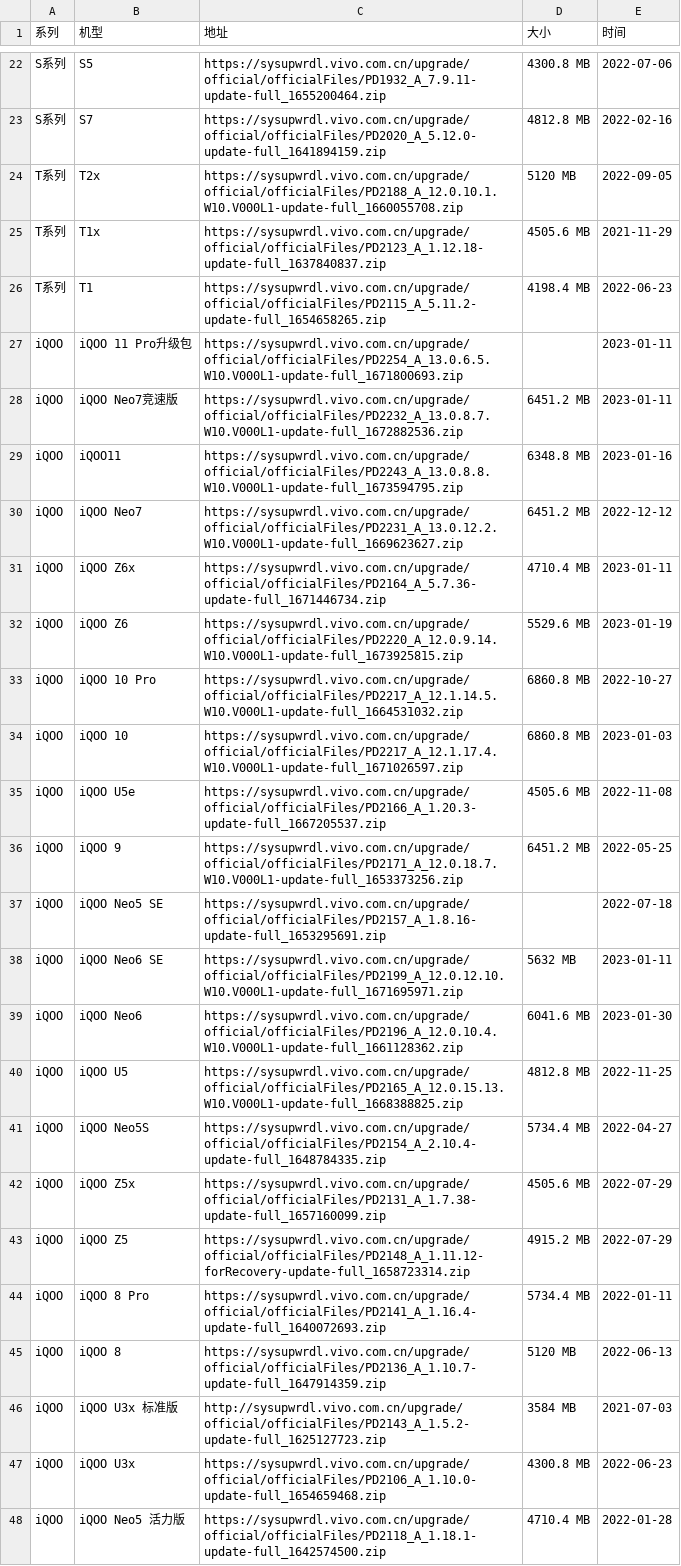
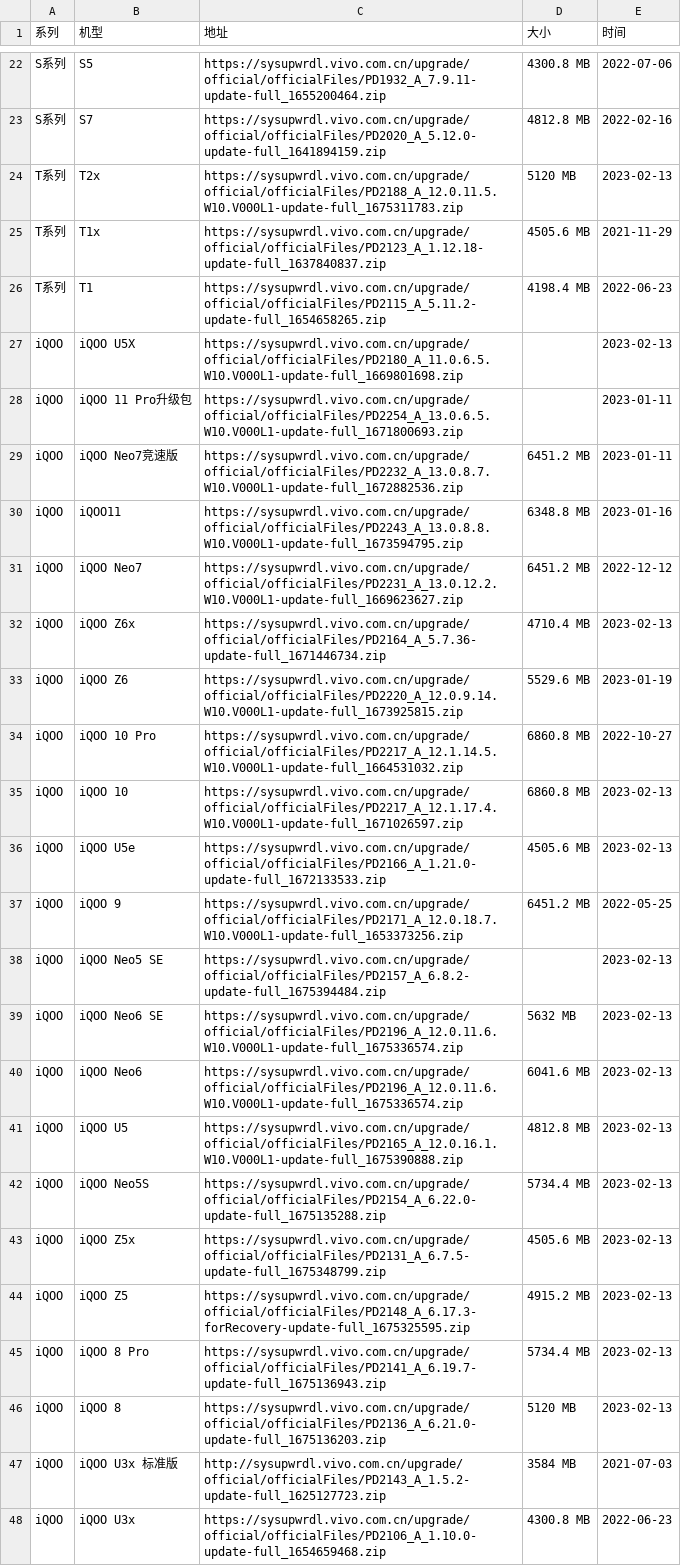
Before and after one commit to parserpp/get_android_data, a CSV file: data/vivo_rom.csv, drawn as a sheet; only a part is shown, gaps mark what is left out; the shorter side is filled out with more unchanged rows; the diff covers the shown part only.

```diff
--- a/data/vivo_rom.csv
+++ b/data/vivo_rom.csv
@@ -23,5 +23,6 @@ S系列,S5,https://sysupwrdl.vivo.com.cn/upgrade/official/officialFiles/PD1932_A
 S系列,S7,https://sysupwrdl.vivo.com.cn/upgrade/official/officialFiles/PD2020_A_5.12.0-update-full_1641894159.zip,4812.8 MB,2022-02-16
-T系列,T2x,https://sysupwrdl.vivo.com.cn/upgrade/official/officialFiles/PD2188_A_12.0.10.1.W10.V000L1-update-full_1660055708.zip,5120 MB,2022-09-05
+T系列,T2x,https://sysupwrdl.vivo.com.cn/upgrade/official/officialFiles/PD2188_A_12.0.11.5.W10.V000L1-update-full_1675311783.zip,5120 MB,2023-02-13
 T系列,T1x,https://sysupwrdl.vivo.com.cn/upgrade/official/officialFiles/PD2123_A_1.12.18-update-full_1637840837.zip,4505.6 MB,2021-11-29
 T系列,T1,https://sysupwrdl.vivo.com.cn/upgrade/official/officialFiles/PD2115_A_5.11.2-update-full_1654658265.zip,4198.4 MB,2022-06-23
+iQOO,iQOO U5X,https://sysupwrdl.vivo.com.cn/upgrade/official/officialFiles/PD2180_A_11.0.6.5.W10.V000L1-update-full_1669801698.zip,,2023-02-13
 iQOO,iQOO 11 Pro升级包,https://sysupwrdl.vivo.com.cn/upgrade/official/officialFiles/PD2254_A_13.0.6.5.W10.V000L1-update-full_1671800693.zip,,2023-01-11
@@ -30,17 +31,17 @@ iQOO,iQOO11,https://sysupwrdl.vivo.com.cn/upgrade/official/officialFiles/PD2243_
 iQOO,iQOO Neo7,https://sysupwrdl.vivo.com.cn/upgrade/official/officialFiles/PD2231_A_13.0.12.2.W10.V000L1-update-full_1669623627.zip,6451.2 MB,2022-12-12
-iQOO,iQOO Z6x,https://sysupwrdl.vivo.com.cn/upgrade/official/officialFiles/PD2164_A_5.7.36-update-full_1671446734.zip,4710.4 MB,2023-01-11
+iQOO,iQOO Z6x,https://sysupwrdl.vivo.com.cn/upgrade/official/officialFiles/PD2164_A_5.7.36-update-full_1671446734.zip,4710.4 MB,2023-02-13
 iQOO,iQOO Z6,https://sysupwrdl.vivo.com.cn/upgrade/official/officialFiles/PD2220_A_12.0.9.14.W10.V000L1-update-full_1673925815.zip,5529.6 MB,2023-01-19
 iQOO,iQOO 10 Pro,https://sysupwrdl.vivo.com.cn/upgrade/official/officialFiles/PD2217_A_12.1.14.5.W10.V000L1-update-full_1664531032.zip,6860.8 MB,2022-10-27
-iQOO,iQOO 10,https://sysupwrdl.vivo.com.cn/upgrade/official/officialFiles/PD2217_A_12.1.17.4.W10.V000L1-update-full_1671026597.zip,6860.8 MB,2023-01-03
-iQOO,iQOO U5e,https://sysupwrdl.vivo.com.cn/upgrade/official/officialFiles/PD2166_A_1.20.3-update-full_1667205537.zip,4505.6 MB,2022-11-08
+iQOO,iQOO 10,https://sysupwrdl.vivo.com.cn/upgrade/official/officialFiles/PD2217_A_12.1.17.4.W10.V000L1-update-full_1671026597.zip,6860.8 MB,2023-02-13
+iQOO,iQOO U5e,https://sysupwrdl.vivo.com.cn/upgrade/official/officialFiles/PD2166_A_1.21.0-update-full_1672133533.zip,4505.6 MB,2023-02-13
 iQOO,iQOO 9,https://sysupwrdl.vivo.com.cn/upgrade/official/officialFiles/PD2171_A_12.0.18.7.W10.V000L1-update-full_1653373256.zip,6451.2 MB,2022-05-25
-iQOO,iQOO Neo5 SE,https://sysupwrdl.vivo.com.cn/upgrade/official/officialFiles/PD2157_A_1.8.16-update-full_1653295691.zip,,2022-07-18
-iQOO,iQOO Neo6 SE,https://sysupwrdl.vivo.com.cn/upgrade/official/officialFiles/PD2199_A_12.0.12.10.W10.V000L1-update-full_1671695971.zip,5632 MB,2023-01-11
-iQOO,iQOO Neo6,https://sysupwrdl.vivo.com.cn/upgrade/official/officialFiles/PD2196_A_12.0.10.4.W10.V000L1-update-full_1661128362.zip,6041.6 MB,2023-01-30
-iQOO,iQOO U5,https://sysupwrdl.vivo.com.cn/upgrade/official/officialFiles/PD2165_A_12.0.15.13.W10.V000L1-update-full_1668388825.zip,4812.8 MB,2022-11-25
-iQOO,iQOO Neo5S,https://sysupwrdl.vivo.com.cn/upgrade/official/officialFiles/PD2154_A_2.10.4-update-full_1648784335.zip,5734.4 MB,2022-04-27
-iQOO,iQOO Z5x,https://sysupwrdl.vivo.com.cn/upgrade/official/officialFiles/PD2131_A_1.7.38-update-full_1657160099.zip,4505.6 MB,2022-07-29
-iQOO,iQOO Z5,https://sysupwrdl.vivo.com.cn/upgrade/official/officialFiles/PD2148_A_1.11.12-forRecovery-update-full_1658723314.zip,4915.2 MB,2022-07-29
-iQOO,iQOO 8 Pro,https://sysupwrdl.vivo.com.cn/upgrade/official/officialFiles/PD2141_A_1.16.4-update-full_1640072693.zip,5734.4 MB,2022-01-11
-iQOO,iQOO 8,https://sysupwrdl.vivo.com.cn/upgrade/official/officialFiles/PD2136_A_1.10.7-update-full_1647914359.zip,5120 MB,2022-06-13
+iQOO,iQOO Neo5 SE,https://sysupwrdl.vivo.com.cn/upgrade/official/officialFiles/PD2157_A_6.8.2-update-full_1675394484.zip,,2023-02-13
+iQOO,iQOO Neo6 SE,https://sysupwrdl.vivo.com.cn/upgrade/official/officialFiles/PD2196_A_12.0.11.6.W10.V000L1-update-full_1675336574.zip,5632 MB,2023-02-13
+iQOO,iQOO Neo6,https://sysupwrdl.vivo.com.cn/upgrade/official/officialFiles/PD2196_A_12.0.11.6.W10.V000L1-update-full_1675336574.zip,6041.6 MB,2023-02-13
+iQOO,iQOO U5,https://sysupwrdl.vivo.com.cn/upgrade/official/officialFiles/PD2165_A_12.0.16.1.W10.V000L1-update-full_1675390888.zip,4812.8 MB,2023-02-13
+iQOO,iQOO Neo5S,https://sysupwrdl.vivo.com.cn/upgrade/official/officialFiles/PD2154_A_6.22.0-update-full_1675135288.zip,5734.4 MB,2023-02-13
+iQOO,iQOO Z5x,https://sysupwrdl.vivo.com.cn/upgrade/official/officialFiles/PD2131_A_6.7.5-update-full_1675348799.zip,4505.6 MB,2023-02-13
+iQOO,iQOO Z5,https://sysupwrdl.vivo.com.cn/upgrade/official/officialFiles/PD2148_A_6.17.3-forRecovery-update-full_1675325595.zip,4915.2 MB,2023-02-13
+iQOO,iQOO 8 Pro,https://sysupwrdl.vivo.com.cn/upgrade/official/officialFiles/PD2141_A_6.19.7-update-full_1675136943.zip,5734.4 MB,2023-02-13
+iQOO,iQOO 8,https://sysupwrdl.vivo.com.cn/upgrade/official/officialFiles/PD2136_A_6.21.0-update-full_1675136203.zip,5120 MB,2023-02-13
 iQOO,iQOO U3x 标准版,http://sysupwrdl.vivo.com.cn/upgrade/official/officialFiles/PD2143_A_1.5.2-update-full_1625127723.zip,3584 MB,2021-07-03
```
Also changed, not shown: 2 added rows and 37 edited cells elsewhere in this file.
